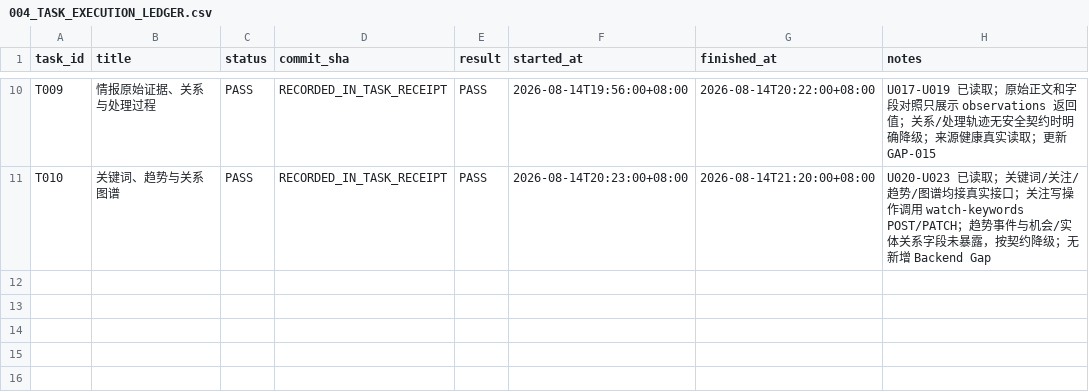
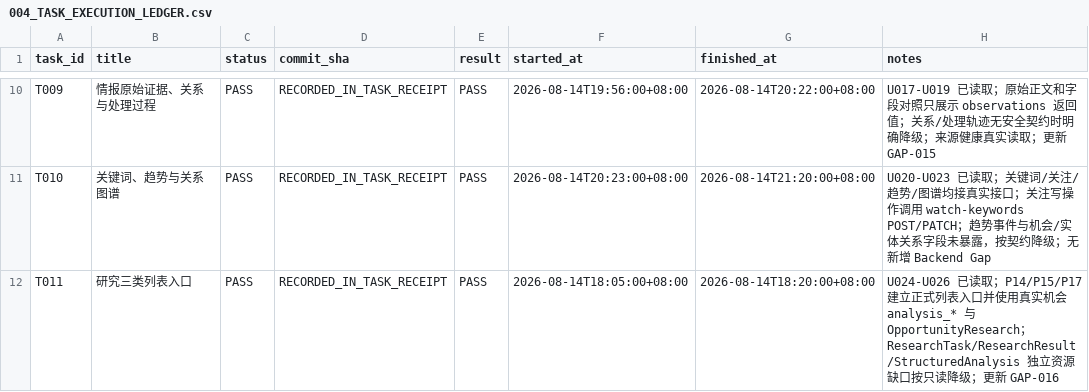
Before and after one commit to wangding75/opportunity-radar, a CSV file: _taskbooks/Opportunity_Radar_R04_Development_Pack_v1.0/03_REGISTRIES/004_TASK_EXECUTION_LEDGER.csv, drawn as a sheet; only a part is shown, gaps mark what is left out.

Commit message:
feat(ui): add research list entry points

```diff
--- a/_taskbooks/Opportunity_Radar_R04_Development_Pack_v1.0/03_REGISTRIES/004_TASK_EXECUTION_LEDGER.csv
+++ b/_taskbooks/Opportunity_Radar_R04_Development_Pack_v1.0/03_REGISTRIES/004_TASK_EXECUTION_LEDGER.csv
@@ -11 +11,2 @@ T009,情报原始证据、关系与处理过程,PASS,RECORDED_IN_TASK_RECEIPT,PA
 T010,关键词、趋势与关系图谱,PASS,RECORDED_IN_TASK_RECEIPT,PASS,2026-08-14T20:23:00+08:00,2026-08-14T21:20:00+08:00,U020-U023 已读取；关键词/关注/趋势/图谱均接真实接口；关注写操作调用 watch-keywords POST/PATCH；趋势事件与机会/实体关系字段未暴露，按契约降级；无新增 Backend Gap
+T011,研究三类列表入口,PASS,RECORDED_IN_TASK_RECEIPT,PASS,2026-08-14T18:05:00+08:00,2026-08-14T18:20:00+08:00,U024-U026 已读取；P14/P15/P17 建立正式列表入口并使用真实机会 analysis_* 与 OpportunityResearch；ResearchTask/ResearchResult/StructuredAnalysis 独立资源缺口按只读降级；更新 GAP-016
```
Also changed, not shown: _taskbooks/Opportunity_Radar_R04_Development_Pack_v1.0/03_REGISTRIES/001_BACKEND_INTERFACE_GAPS.csv, 4 other files.
